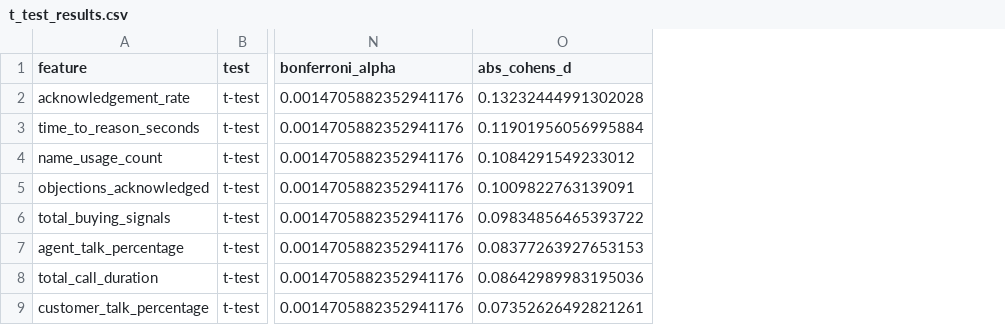
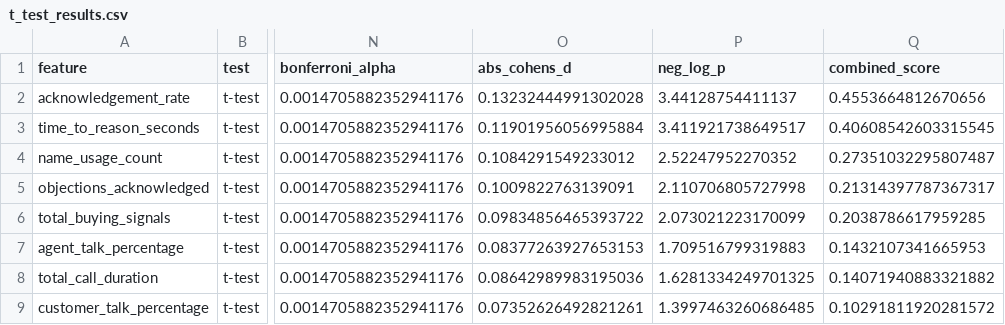
Before and after one commit to anason411local/Sales_calls_analysis, a CSV file: ML_for_DPAD/analysis_outputs/statistical_tests/t_test_results.csv, drawn as a sheet; only a part is shown, gaps mark what is left out; the diff names each change by its address in the sheet, - before the commit and + after, or states it on an @@ line.

Commit message:
DPAD_Statitical_visulaisation_improved

```diff
--- a/ML_for_DPAD/analysis_outputs/statistical_tests/t_test_results.csv
+++ b/ML_for_DPAD/analysis_outputs/statistical_tests/t_test_results.csv
+column P (neg_log_p), rows 2-9: 3.44128754411137 | 3.411921738649517 | 2.52247952270352 | 2.110706805727998 | 2.073021223170099 | 1.709516799319883 | 1.6281334249701325 | 1.3997463260686485
+column Q (combined_score), rows 2-9: 0.4553664812670656 | 0.40608542603315545 | 0.27351032295807487 | 0.21314397787367317 | 0.2038786617959285 | 0.1432107341665953 | 0.14071940883321882 | 0.10291811920281572
```
Also changed, not shown: ML_for_DPAD/analysis_outputs/agent_level_advanced/08b_effect_sizes.csv, ML_for_DPAD/analysis_outputs/lime_analysis/05b_lime_importance.csv, 14 other files.
